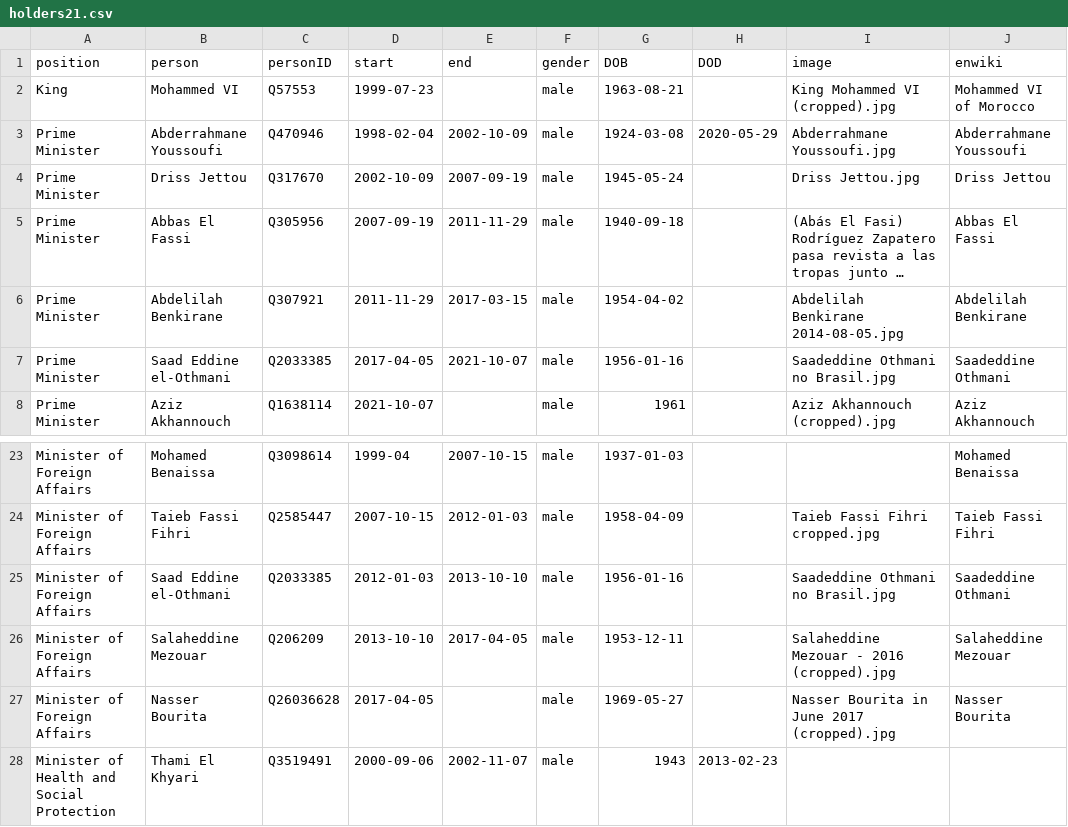
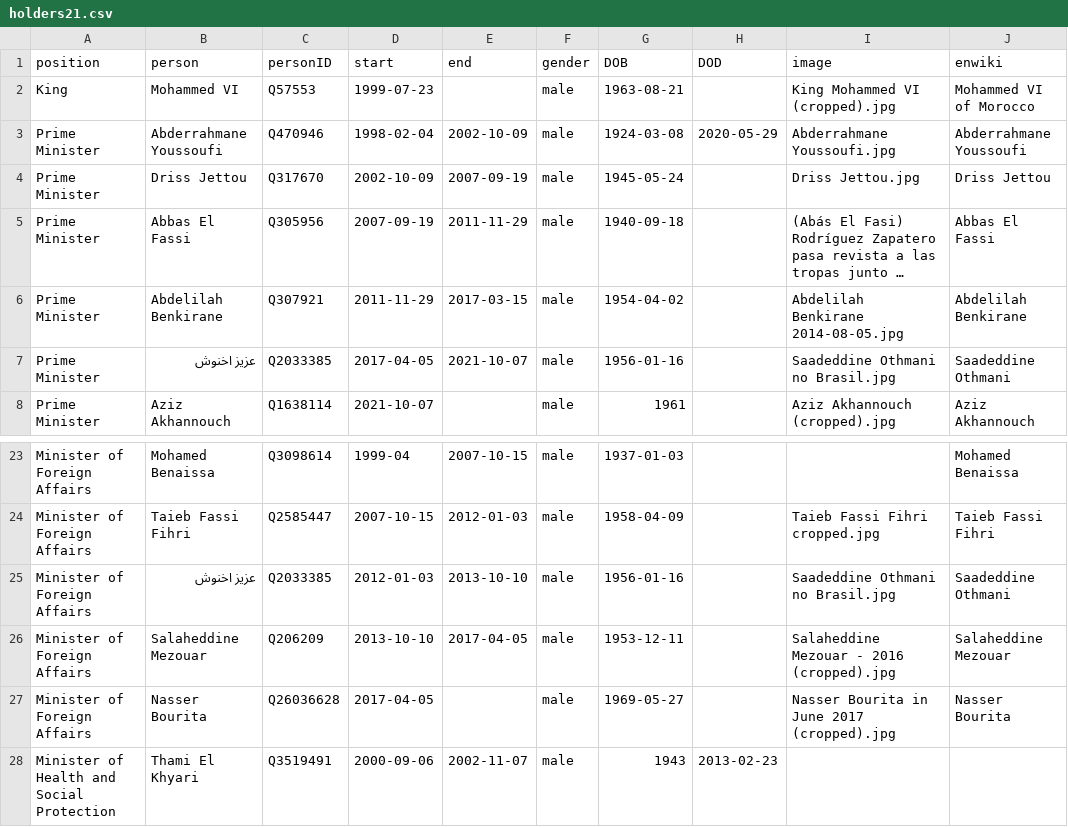
Before and after one commit to every-politician-scrapers/morocco-ministers, a CSV file: html/holders21.csv, drawn as a sheet; only a part is shown, gaps mark what is left out; long unchanged cells end in …; the diff names each change by its address in the sheet, - before the commit and + after, or states it on an @@ line.

```diff
--- a/html/holders21.csv
+++ b/html/holders21.csv
-B7 (person): Saad Eddine el-Othmani
+B7 (person): عزيز اخنوش
-B25 (person): Saad Eddine el-Othmani
+B25 (person): عزيز اخنوش
```
Also changed, not shown: html/legislators.csv.
